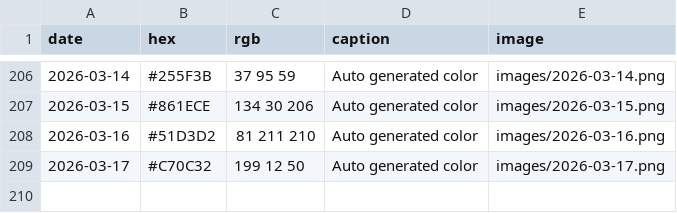
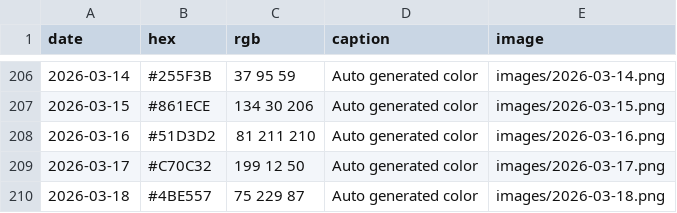
Before and after one commit to Fujishooock/dailycolor-site, a CSV file: data.csv, drawn as a sheet; only a part is shown, gaps mark what is left out; the diff names each change by its address in the sheet, - before the commit and + after, or states it on an @@ line.

```diff
--- a/data.csv
+++ b/data.csv
+row 210: 2026-03-18 | #4BE557 | 75 229 87 | Auto generated color | images/2026-03-18.png
```
Also changed, not shown: 3 other files.
